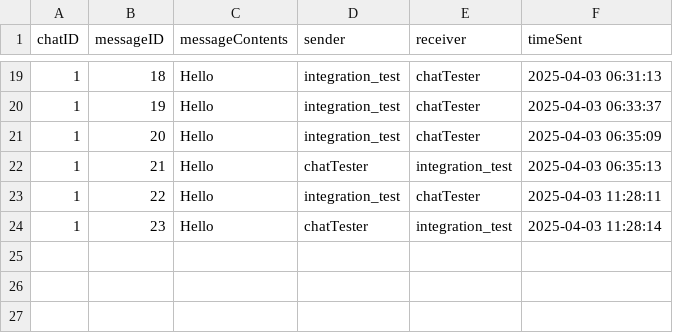
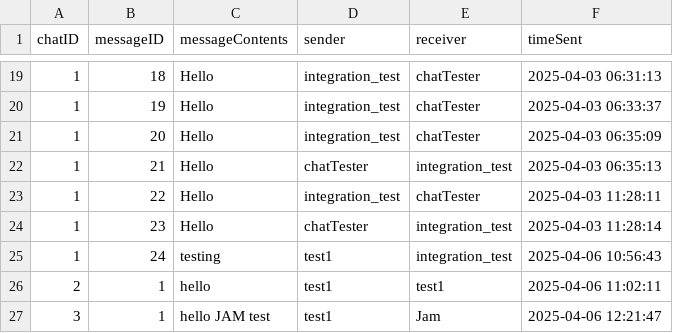
Before and after one commit to JamiesonMan/roommate-finder, a CSV file: messages.csv, drawn as a sheet; only a part is shown, gaps mark what is left out; the diff names each change by its address in the sheet, - before the commit and + after, or states it on an @@ line.

```diff
--- a/messages.csv
+++ b/messages.csv
+row 25: 1 | 24 | testing | test1 | integration_test | 2025-04-06 10:56:43
+row 26: 2 | 1 | hello | test1 | test1 | 2025-04-06 11:02:11
+row 27: 3 | 1 | hello JAM test | test1 | Jam | 2025-04-06 12:21:47
```
Also changed, not shown: csv_database.csv, 10 other files.
